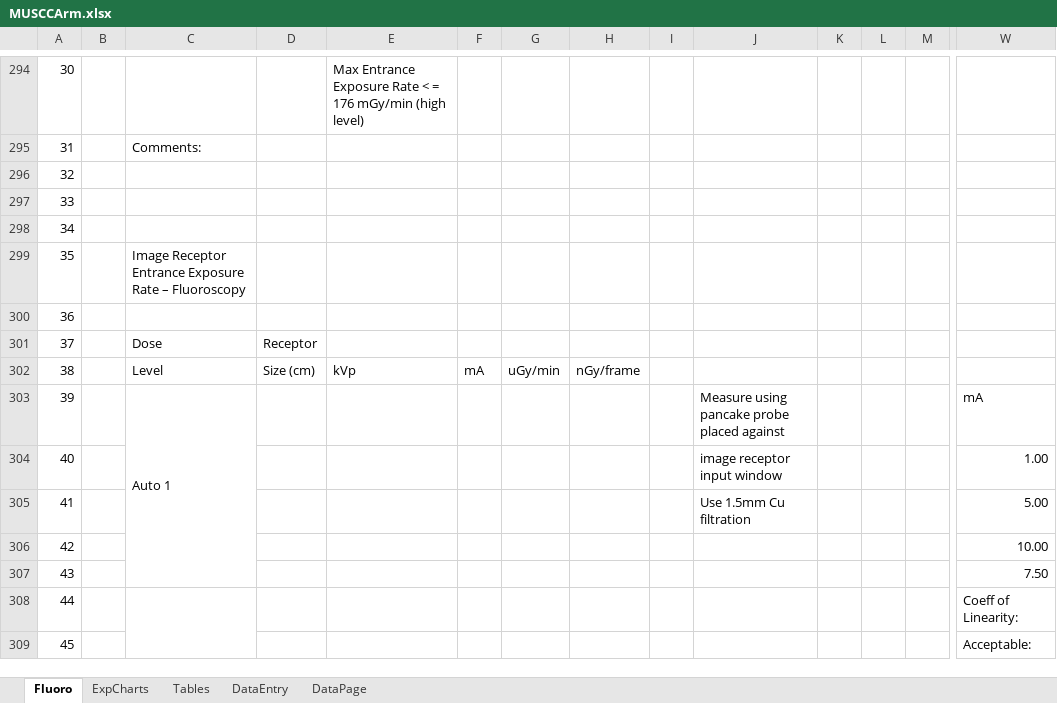
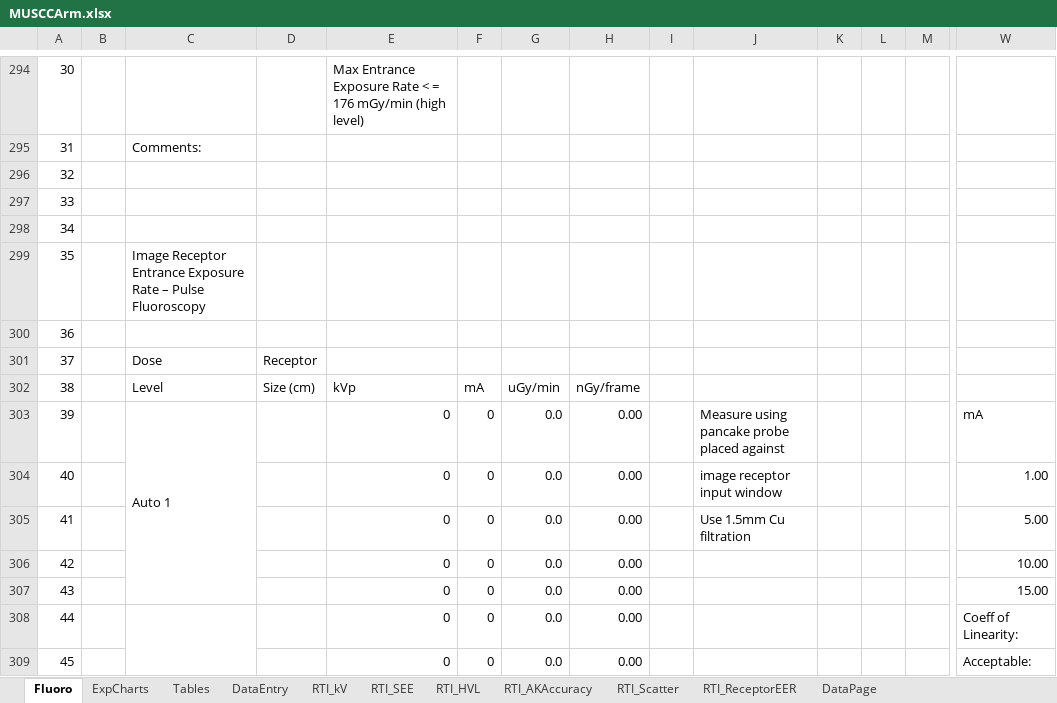
Before and after one commit to imabug/EquipTestingSpreadsheets, an Excel workbook: MUSCCArm.xlsx, sheet Fluoro, drawn as a sheet; only a part is shown, gaps mark what is left out; values as stored, in another font and other column widths than the file's, no cell formats; charts and pictures and conditional formats not drawn; removed rows and columns are numbered as before the commit, all else as after; rows hold the shown columns only; the diff covers the shown part only; the diff names each change by its address in the sheet, - before the commit and + after, or states it on an @@ line.

```diff
--- a/MUSCCArm.xlsx (sheet Fluoro)
+++ b/MUSCCArm.xlsx (sheet Fluoro)
+sheet tab: RTI_kV
+sheet tab: RTI_SEE
+sheet tab: RTI_HVL
+sheet tab: RTI_AKAccuracy
+sheet tab: RTI_Scatter
+sheet tab: RTI_ReceptorEER
-C299: …Rate – Fluoroscopy
+C299: …Rate – Pulse Fluoroscopy
-E303:E306: (empty)
+E303:E306: 0
-F303:F306: (empty)
+F303:F306: 0
-G303:G306: (empty)
+G303:G306: 0.0
-H303:H306: (empty)
+H303:H306: 0.00
-row 307: 43 |  |  |  |  |  |  |  |  |  |  |  |  | 7.50
+row 307: 43 |  |  |  | 0 | 0 | 0.0 | 0.00 |  |  |  |  |  | 15.00
-E308:E309: (empty)
+E308:E309: 0
-F308:F309: (empty)
+F308:F309: 0
-G308:G309: (empty)
+G308:G309: 0.0
-H308:H309: (empty)
+H308:H309: 0.00
```
Also changed, not shown: 8 added rows, 8 removed rows, 338 edited cells and merged cells elsewhere in this sheet, sheet DataEntry, sheet ExpCharts, sheet Tables, sheet DataPage, cell formats, formulas that keep their value, charts or pictures.
